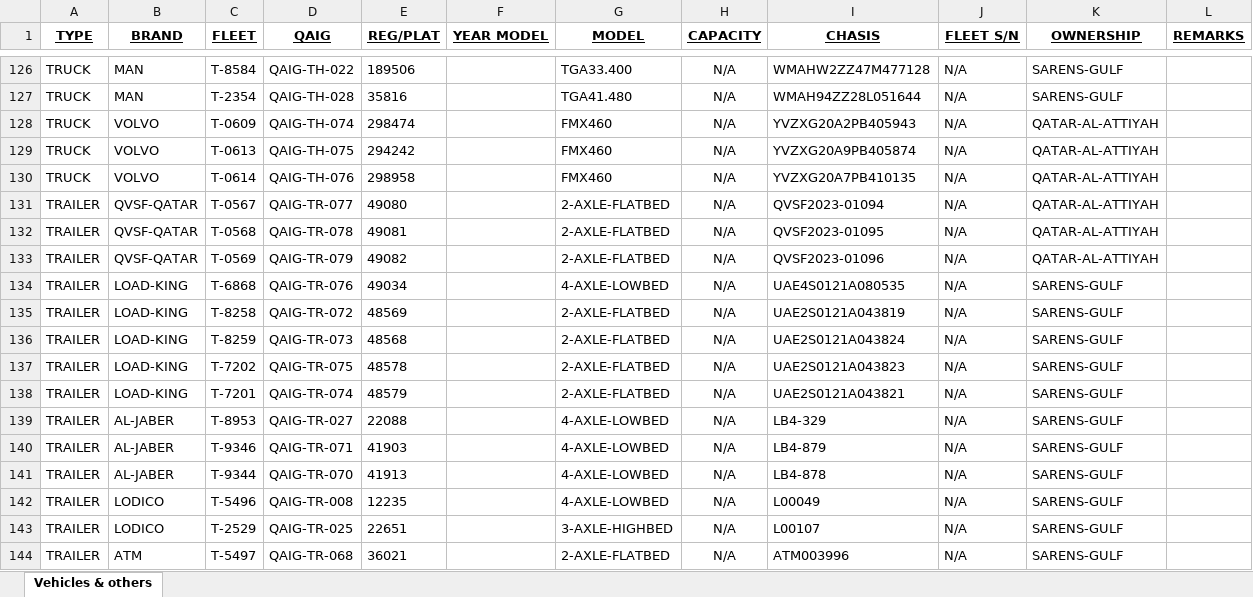
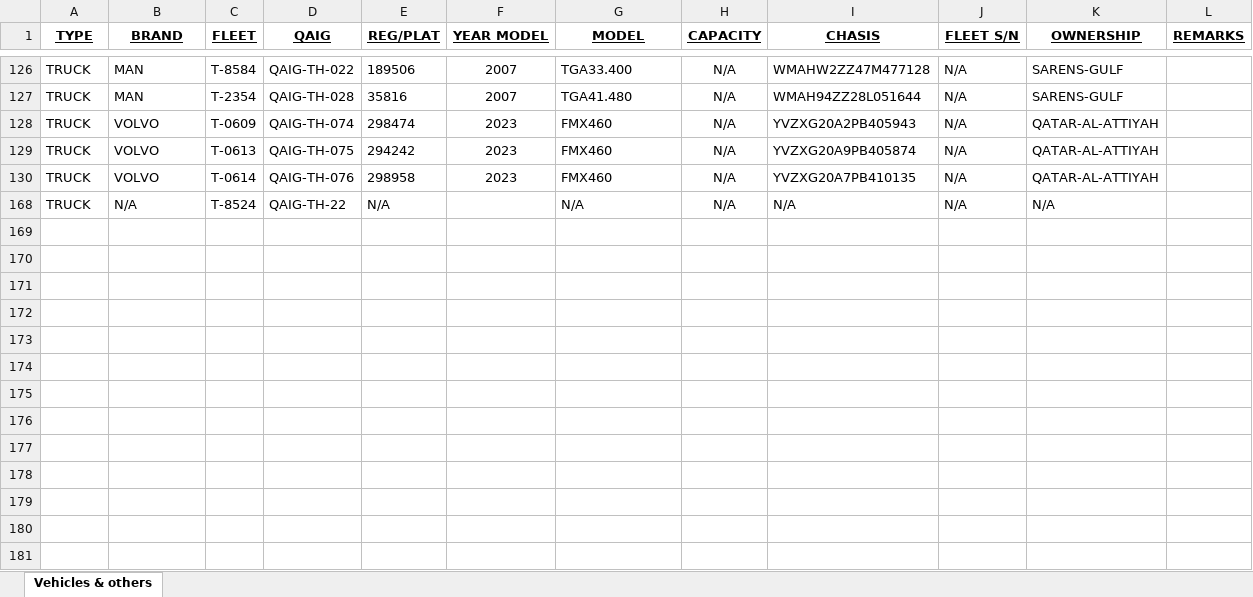
Before and after one commit to shakeelsnu/FleetData-by-Shakeel, an Excel workbook: Fleet.xlsx, sheet Vehicles & others, drawn as a sheet; only a part is shown, gaps mark what is left out; the shorter side is filled out with more unchanged rows; values as stored, in another font and other column widths than the file's, no borders; conditional formats not drawn; the diff covers the shown part only; the diff names each change by its address in the sheet, - before the commit and + after, or states it on an @@ line.

```diff
--- a/Fleet.xlsx (sheet Vehicles & others)
+++ b/Fleet.xlsx (sheet Vehicles & others)
-F126:F127 (YEAR MODEL): (empty)
+F126:F127 (YEAR MODEL): 2007
-F128:F130 (YEAR MODEL): (empty)
+F128:F130 (YEAR MODEL): 2023
@@ row 131 hidden: TRAILER | QVSF-QATAR | T-0567 | QAIG-TR-077 | 49080 |  | 2-AXLE-FLATBED | N/A | QVSF2023-01094 | N/A | QATAR-AL-ATTIYAH @@
@@ row 132 hidden: TRAILER | QVSF-QATAR | T-0568 | QAIG-TR-078 | 49081 |  | 2-AXLE-FLATBED | N/A | QVSF2023-01095 | N/A | QATAR-AL-ATTIYAH @@
@@ row 133 hidden: TRAILER | QVSF-QATAR | T-0569 | QAIG-TR-079 | 49082 |  | 2-AXLE-FLATBED | N/A | QVSF2023-01096 | N/A | QATAR-AL-ATTIYAH @@
@@ row 134 hidden: TRAILER | LOAD-KING | T-6868 | QAIG-TR-076 | 49034 |  | 4-AXLE-LOWBED | N/A | UAE4S0121A080535 | N/A | SARENS-GULF @@
@@ row 135 hidden: TRAILER | LOAD-KING | T-8258 | QAIG-TR-072 | 48569 |  | 2-AXLE-FLATBED | N/A | UAE2S0121A043819 | N/A | SARENS-GULF @@
@@ row 136 hidden: TRAILER | LOAD-KING | T-8259 | QAIG-TR-073 | 48568 |  | 2-AXLE-FLATBED | N/A | UAE2S0121A043824 | N/A | SARENS-GULF @@
@@ row 137 hidden: TRAILER | LOAD-KING | T-7202 | QAIG-TR-075 | 48578 |  | 2-AXLE-FLATBED | N/A | UAE2S0121A043823 | N/A | SARENS-GULF @@
@@ row 138 hidden: TRAILER | LOAD-KING | T-7201 | QAIG-TR-074 | 48579 |  | 2-AXLE-FLATBED | N/A | UAE2S0121A043821 | N/A | SARENS-GULF @@
@@ row 139 hidden: TRAILER | AL-JABER | T-8953 | QAIG-TR-027 | 22088 |  | 4-AXLE-LOWBED | N/A | LB4-329 | N/A | SARENS-GULF @@
@@ row 140 hidden: TRAILER | AL-JABER | T-9346 | QAIG-TR-071 | 41903 |  | 4-AXLE-LOWBED | N/A | LB4-879 | N/A | SARENS-GULF @@
@@ row 141 hidden: TRAILER | AL-JABER | T-9344 | QAIG-TR-070 | 41913 |  | 4-AXLE-LOWBED | N/A | LB4-878 | N/A | SARENS-GULF @@
@@ row 142 hidden: TRAILER | LODICO | T-5496 | QAIG-TR-008 | 12235 |  | 4-AXLE-LOWBED | N/A | L00049 | N/A | SARENS-GULF @@
@@ row 143 hidden: TRAILER | LODICO | T-2529 | QAIG-TR-025 | 22651 |  | 3-AXLE-HIGHBED | N/A | L00107 | N/A | SARENS-GULF @@
@@ row 144 hidden: TRAILER | ATM | T-5497 | QAIG-TR-068 | 36021 |  | 2-AXLE-FLATBED | N/A | ATM003996 | N/A | SARENS-GULF @@
```
Also changed, not shown: 42 removed rows, 93 hidden or unhidden rows and 16 edited cells elsewhere in this sheet, hidden cells.
